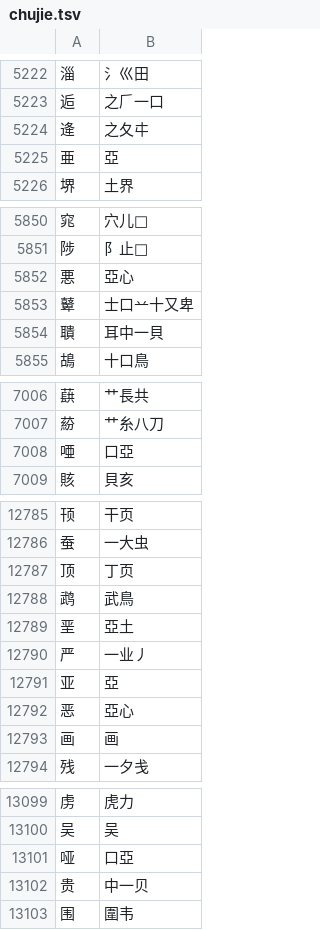
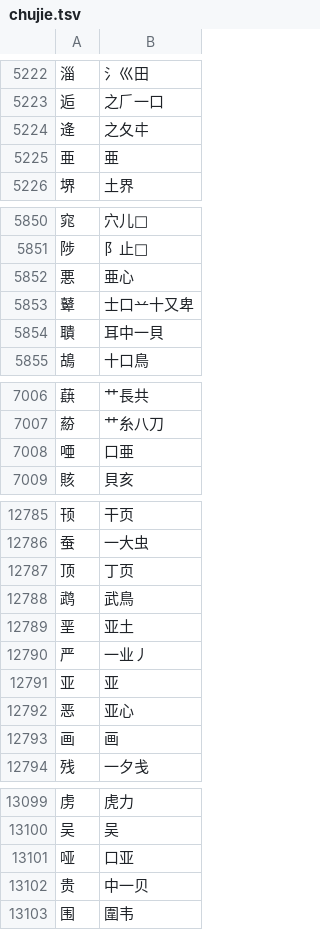
Before and after one commit to chenlin014/jiezi, a TSV file: table/chujie.tsv, drawn as a sheet; only a part is shown, gaps mark what is left out; the diff covers the shown part only.

```diff
--- a/table/chujie.tsv
+++ b/table/chujie.tsv
@@ -5224,3 +5224,3 @@
 逄	之夂㐄
-亜	亞
+亜	亜
 堺	土界
@@ -5851,3 +5851,3 @@
 陟	阝止𣥂
-悪	亞心
+悪	亜心
 鼙	士口䒑十又卑
@@ -7007,3 +7007,3 @@
 蒶	艹糸八刀
-唖	口亞
+唖	口亜
 賅	貝亥
@@ -12788,6 +12788,6 @@
 鹉	武鳥
-垩	亞土
+垩	亚土
 严	一业丿
-亚	亞
-恶	亞心
+亚	亚
+恶	亚心
 画	画
@@ -13100,3 +13100,3 @@
 吴	吴
-哑	口亞
+哑	口亚
 贵	中一贝
```
Also changed, not shown: 8 edited cells elsewhere in this file, 3 other files.
